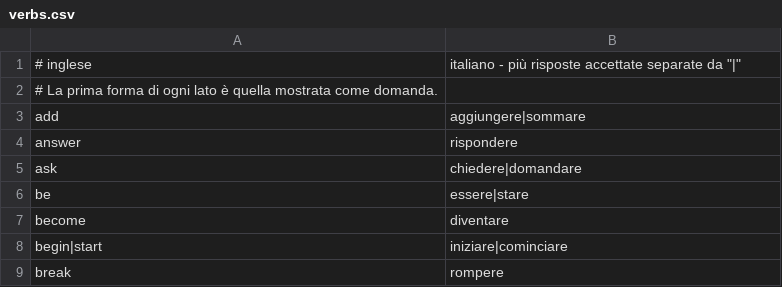
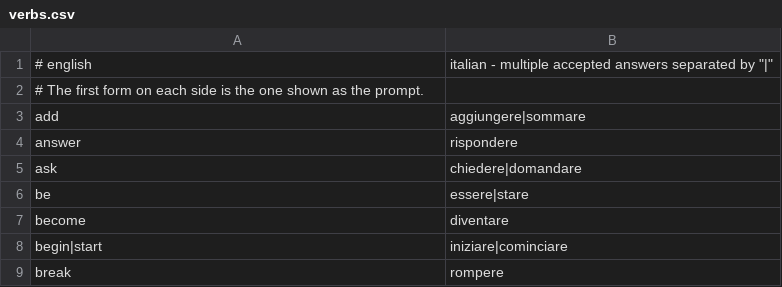
Before and after one commit to cornaredocoding/verbstraining, a CSV file: src/main/resources/verbs.csv, drawn as a sheet; only a part is shown.

```diff
--- a/src/main/resources/verbs.csv
+++ b/src/main/resources/verbs.csv
@@ -1,3 +1,3 @@
-# inglese;italiano  -  più risposte accettate separate da "|"
-# La prima forma di ogni lato è quella mostrata come domanda.
+# english;italian  -  multiple accepted answers separated by "|"
+# The first form on each side is the one shown as the prompt.
 add;aggiungere|sommare
```
Also changed, not shown: 12 other files.
